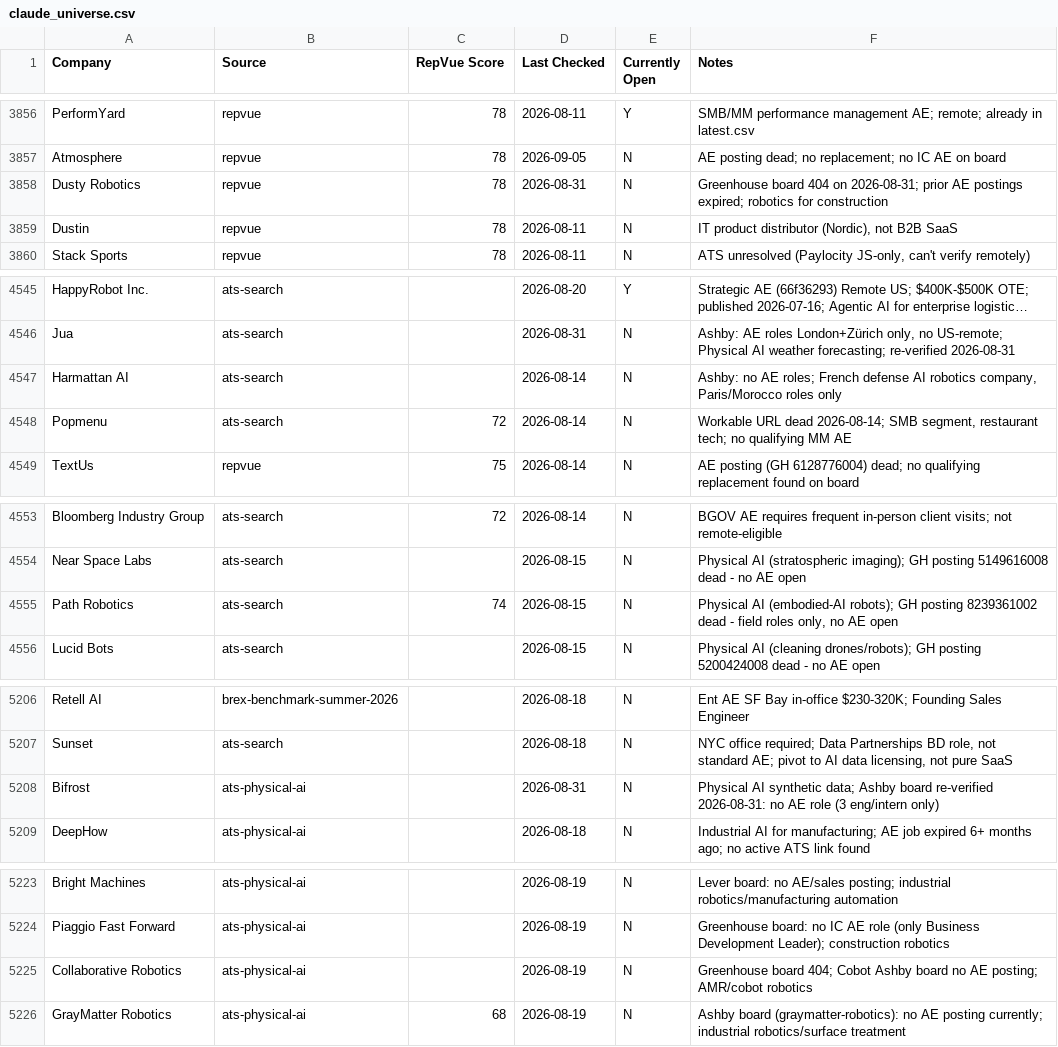
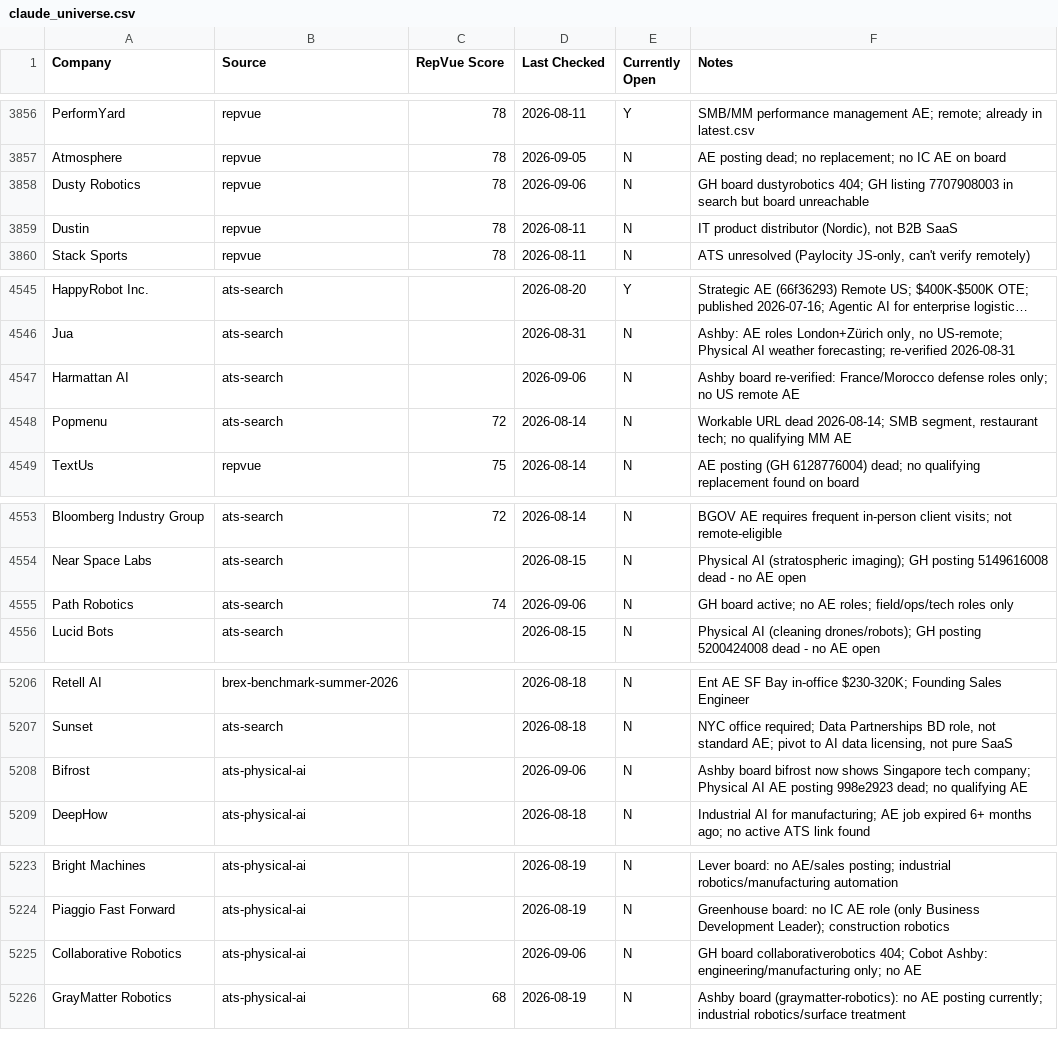
Before and after one commit to eric-hastie/remote-ae-job-hunt, a CSV file: data/claude_universe.csv, drawn as a sheet; only a part is shown, gaps mark what is left out; long unchanged cells end in ….

```diff
--- a/data/claude_universe.csv
+++ b/data/claude_universe.csv
@@ -3857,3 +3857,3 @@
 "Atmosphere","repvue","78","2026-09-05","N","AE posting dead; no replacement; no IC AE on board"
-"Dusty Robotics","repvue","78","2026-08-31","N","Greenhouse board 404 on 2026-08-31; prior AE postings expired; robotics for construction"
+"Dusty Robotics","repvue","78","2026-09-06","N","GH board dustyrobotics 404; GH listing 7707908003 in search but board unreachable"
 "Dustin","repvue","78","2026-08-11","N","IT product distributor (Nordic), not B2B SaaS"
@@ -4546,3 +4546,3 @@
 "Jua","ats-search","","2026-08-31","N","Ashby: AE roles London+Zürich only, no US-remote; Physical AI weather forecasting; re-verified 2026-08-31"
-"Harmattan AI","ats-search","","2026-08-14","N","Ashby: no AE roles; French defense AI robotics company, Paris/Morocco roles only"
+"Harmattan AI","ats-search","","2026-09-06","N","Ashby board re-verified: France/Morocco defense roles only; no US remote AE"
 "Popmenu","ats-search","72","2026-08-14","N","Workable URL dead 2026-08-14; SMB segment, restaurant tech; no qualifying MM AE"
@@ -4554,3 +4554,3 @@
 "Near Space Labs","ats-search","","2026-08-15","N","Physical AI (stratospheric imaging); GH posting 5149616008 dead - no AE open"
-"Path Robotics","ats-search","74","2026-08-15","N","Physical AI (embodied-AI robots); GH posting 8239361002 dead - field roles only, no AE open"
+"Path Robotics","ats-search","74","2026-09-06","N","GH board active; no AE roles; field/ops/tech roles only"
 "Lucid Bots","ats-search","","2026-08-15","N","Physical AI (cleaning drones/robots); GH posting 5200424008 dead - no AE open"
@@ -5207,3 +5207,3 @@
 "Sunset","ats-search","","2026-08-18","N","NYC office required; Data Partnerships BD role, not standard AE; pivot to AI data licensing, not pure SaaS"
-"Bifrost","ats-physical-ai","","2026-08-31","N","Physical AI synthetic data; Ashby board re-verified 2026-08-31: no AE role (3 eng/intern only)"
+"Bifrost","ats-physical-ai","","2026-09-06","N","Ashby board bifrost now shows Singapore tech company; Physical AI AE posting 998e2923 dead; no qualifying AE"
 "DeepHow","ats-physical-ai","","2026-08-18","N","Industrial AI for manufacturing; AE job expired 6+ months ago; no active ATS link found"
@@ -5224,3 +5224,3 @@
 "Piaggio Fast Forward","ats-physical-ai","","2026-08-19","N","Greenhouse board: no IC AE role (only Business Development Leader); construction robotics"
-"Collaborative Robotics","ats-physical-ai","","2026-08-19","N","Greenhouse board 404; Cobot Ashby board no AE posting; AMR/cobot robotics"
+"Collaborative Robotics","ats-physical-ai","","2026-09-06","N","GH board collaborativerobotics 404; Cobot Ashby: engineering/manufacturing only; no AE"
 "GrayMatter Robotics","ats-physical-ai","68","2026-08-19","N","Ashby board (graymatter-robotics): no AE posting currently; industrial robotics/surface treatment"
```
Also changed, not shown: 1 other file.
